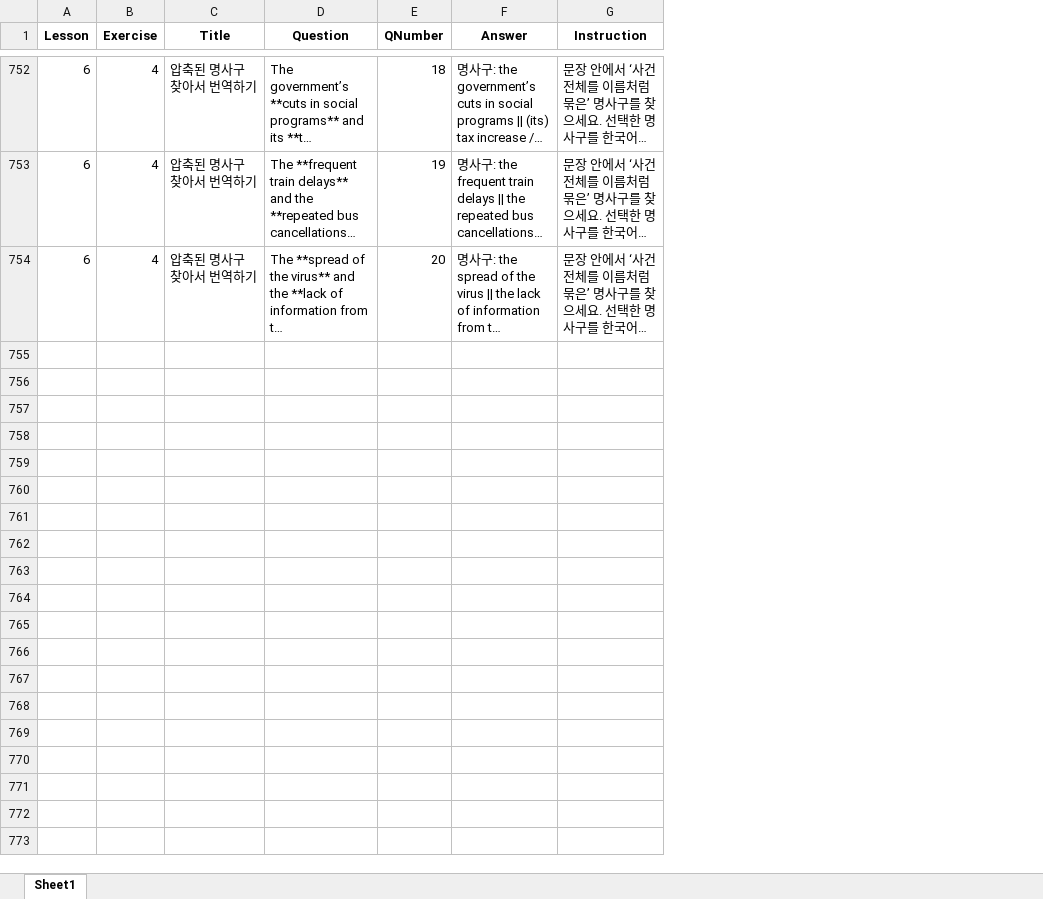
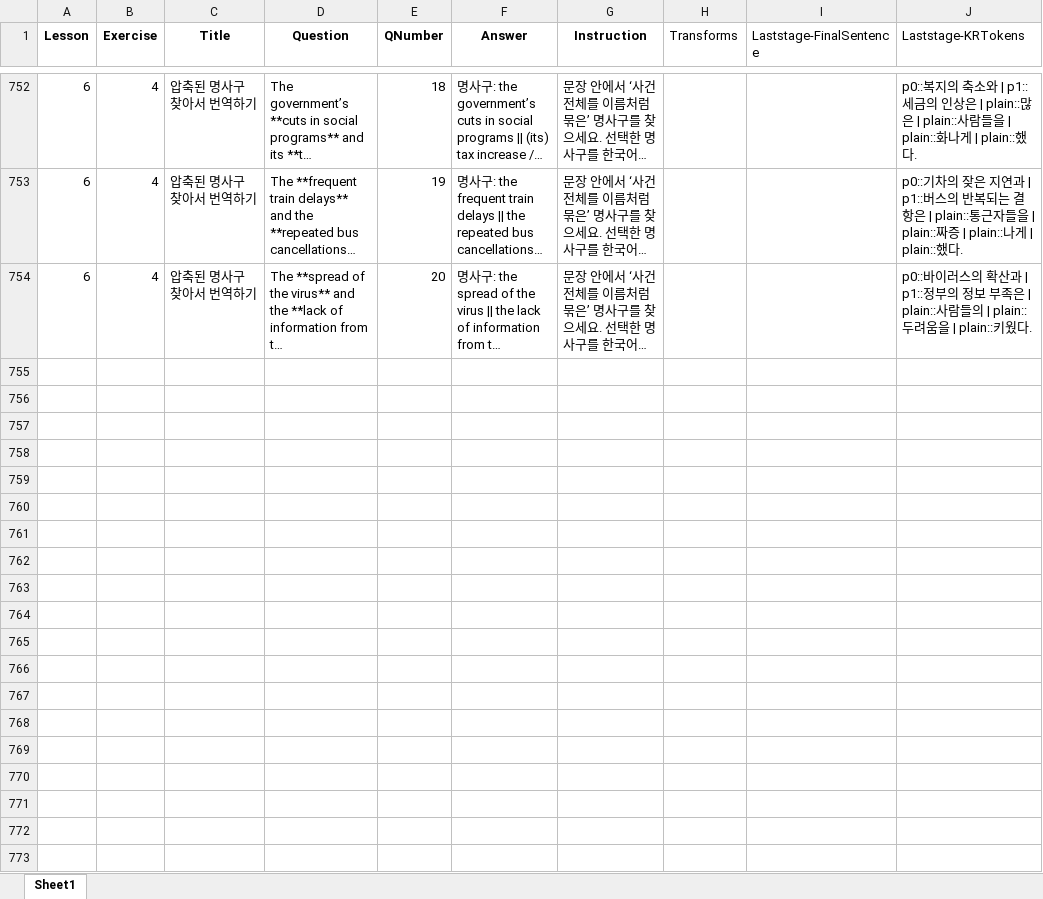
Before and after one commit to 20205989Joo/LTsRYI, an Excel workbook: herma/LTRYI-herma-lesson-questions.xlsx, sheet Sheet1, drawn as a sheet; only a part is shown, gaps mark what is left out; long unchanged cells end in …; values as stored, in another font and other column widths than the file's, no borders; the diff covers the shown part only; the diff names each change by its address in the sheet, - before the commit and + after, or states it on an @@ line.

```diff
--- a/herma/LTRYI-herma-lesson-questions.xlsx (sheet Sheet1)
+++ b/herma/LTRYI-herma-lesson-questions.xlsx (sheet Sheet1)
+column H (Transforms), empty
+column I (Laststage-FinalSentence), empty
+column J (Laststage-KRTokens), rows 752-754: p0::복지의 축소와 | p1::세금의 인상은 | plain::많은 | plain::사람들을 | plain::화나게 | plain::했다. | p0::기차의 잦은 지연과 | p1::버스의 반복되는 결항은 | plain::통근자들을 | plain::짜증 | plain::나게 | plain::했다. | p0::바이러스의 확산과 | p1::정부의 정보 부족은 | plain::사람들의 | plain::두려움을 | plain::키웠다.
+row 755: (empty)
+row 756: (empty)
+row 757: (empty)
+row 758: (empty)
+row 759: (empty)
+row 760: (empty)
+row 761: (empty)
+row 762: (empty)
+row 763: (empty)
+row 764: (empty)
+row 765: (empty)
+row 766: (empty)
+row 767: (empty)
+row 768: (empty)
+row 769: (empty)
+row 770: (empty)
+row 771: (empty)
+row 772: (empty)
+row 773: (empty)
```
Also changed, not shown: 131 added rows and 407 edited cells elsewhere in this sheet, 56 other files.
